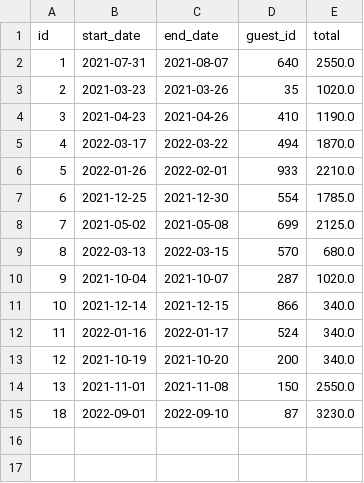
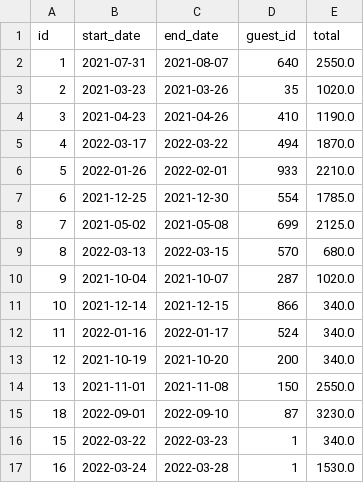
Before and after one commit to njsutliff/week-05, a CSV file: data/reservations/3edda6bc-ab95-49a8-8962-d50b53f84b15.csv, drawn as a sheet; the diff names each change by its address in the sheet, - before the commit and + after, or states it on an @@ line.

```diff
--- a/data/reservations/3edda6bc-ab95-49a8-8962-d50b53f84b15.csv
+++ b/data/reservations/3edda6bc-ab95-49a8-8962-d50b53f84b15.csv
+row 16: 15 | 2022-03-22 | 2022-03-23 | 1 | 340.0
+row 17: 16 | 2022-03-24 | 2022-03-28 | 1 | 1530.0
```
Also changed, not shown: 4 other files.
